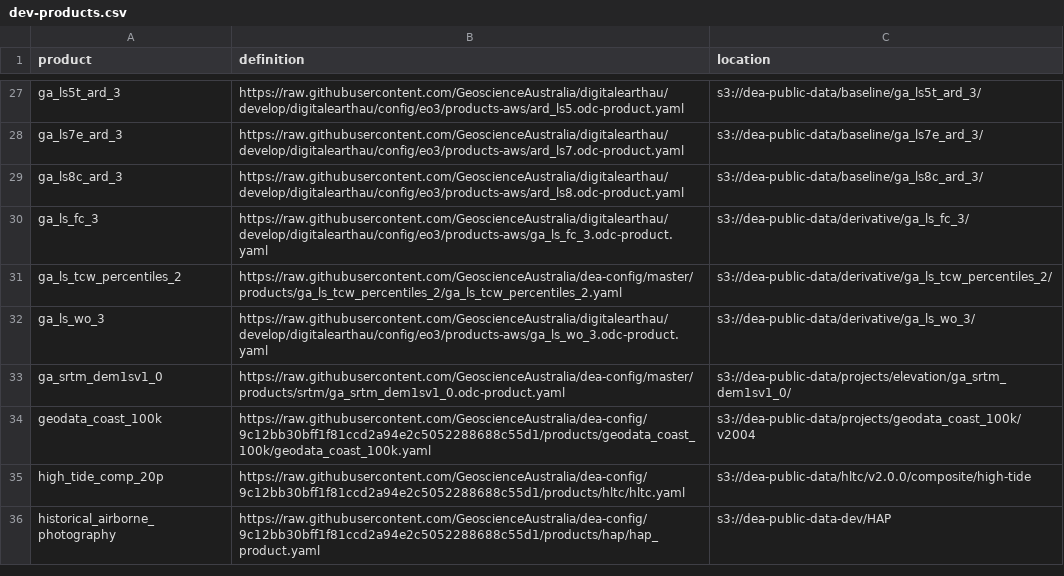
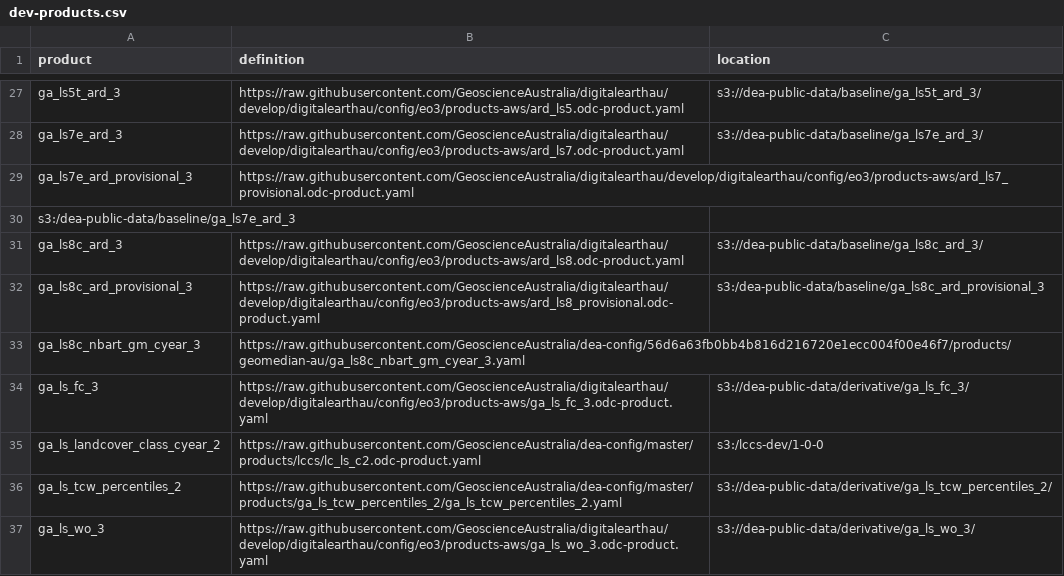
Before and after one commit to GeoscienceAustralia/dea-config, a CSV file: workspaces/dev-products.csv, drawn as a sheet; only a part is shown, gaps mark what is left out; the shorter side is filled out with more unchanged rows; the diff covers the shown part only; the diff names each change by its address in the sheet, - before the commit and + after, or states it on an @@ line.

```diff
--- a/workspaces/dev-products.csv
+++ b/workspaces/dev-products.csv
+row 29: ga_ls7e_ard_provisional_3 | https://raw.githubusercontent.com/GeoscienceAustralia/digitalearthau/develop/digitalearthau/config/eo3/products-aws/ard_ls7_provisional.odc-product.yaml
+row 30: s3:/dea-public-data/baseline/ga_ls7e_ard_3
+row 32: ga_ls8c_ard_provisional_3 | https://raw.githubusercontent.com/GeoscienceAustralia/digitalearthau/develop/digitalearthau/config/eo3/products-aws/ard_ls8_provisional.odc-product.yaml | s3:/dea-public-data/baseline/ga_ls8c_ard_provisional_3
+row 33: ga_ls8c_nbart_gm_cyear_3 | https://raw.githubusercontent.com/GeoscienceAustralia/dea-config/56d6a63fb0bb4b816d216720e1ecc004f00e46f7/products/geomedian-au/ga_ls8c_nbart_gm_cyear_3.yaml
+row 35: ga_ls_landcover_class_cyear_2 | https://raw.githubusercontent.com/GeoscienceAustralia/dea-config/master/products/lccs/lc_ls_c2.odc-product.yaml | s3:/lccs-dev/1-0-0
```
Also changed, not shown: 8 added rows and 2 edited cells elsewhere in this file, workspaces/prod-products.csv, 4 other files.
